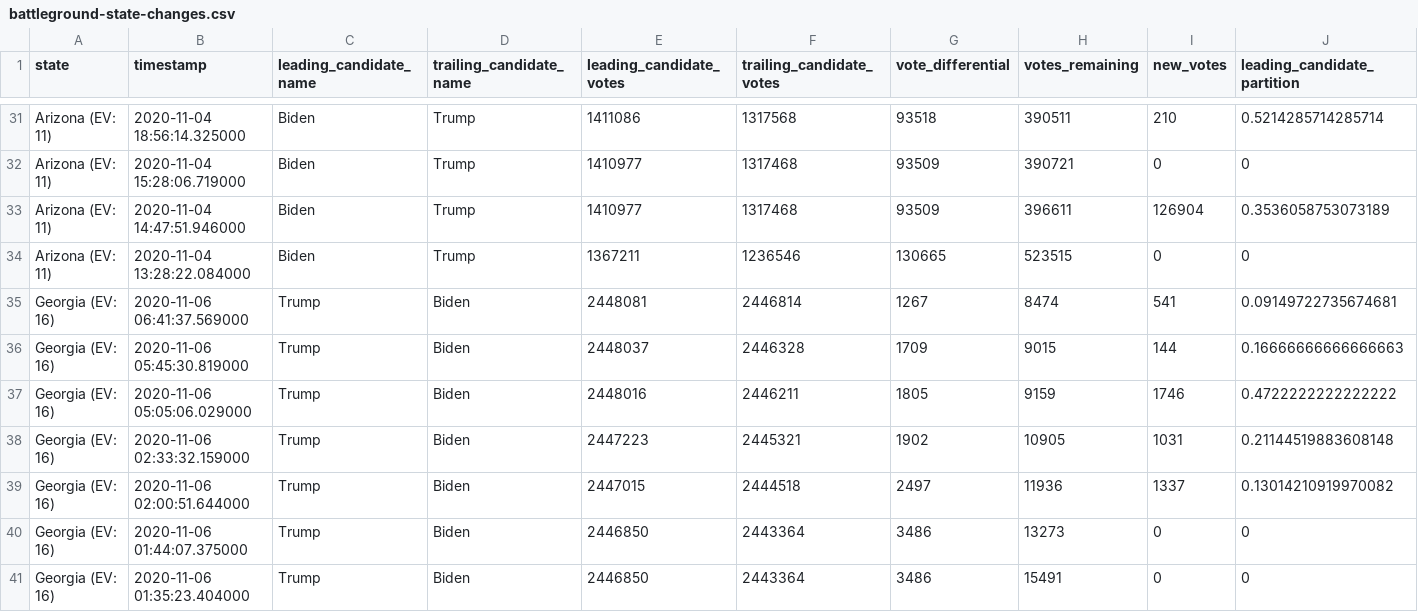
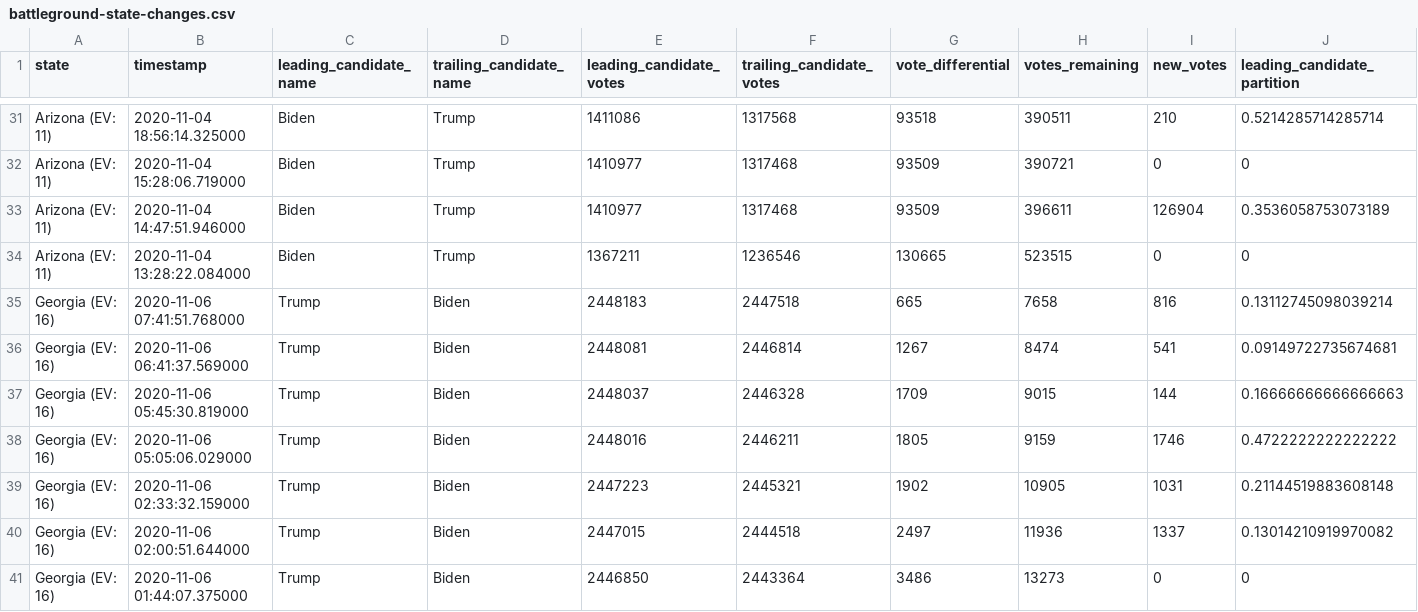
Before and after one commit to mariasam1/nyt-2020-election-scraper, a CSV file: battleground-state-changes.csv, drawn as a sheet; only a part is shown, gaps mark what is left out; the shorter side is filled out with more unchanged rows; rows hold the shown columns only; the diff names each change by its address in the sheet, - before the commit and + after, or states it on an @@ line.

```diff
--- a/battleground-state-changes.csv
+++ b/battleground-state-changes.csv
+row 35: Georgia (EV: 16) | 2020-11-06 07:41:51.768000 | Trump | Biden | 2448183 | 2447518 | 665 | 7658 | 816 | 0.13112745098039214
```
Also changed, not shown: 2 other files.
